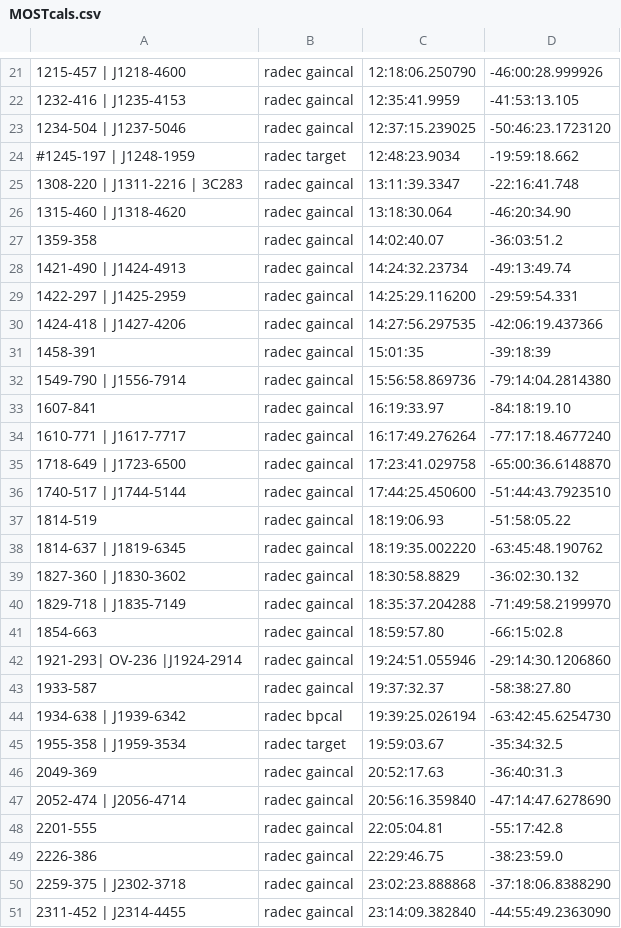
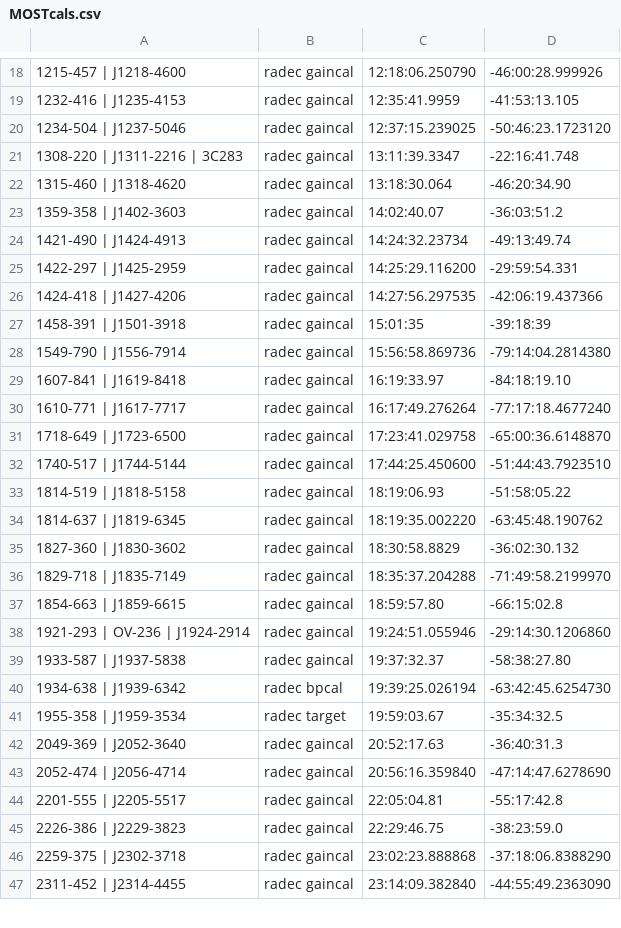
Before and after one commit to tony2heads/sourcelists, a CSV file: MOSTcals.csv, drawn as a sheet; only a part is shown, gaps mark what is left out; the diff covers the shown part only.

Commit message:
Added some "J

```diff
--- a/MOSTcals.csv
+++ b/MOSTcals.csv
@@ -23,6 +20,5 @@
 1234-504 | J1237-5046, radec gaincal, 12:37:15.239025,-50:46:23.1723120
-#1245-197 | J1248-1959, radec target, 12:48:23.9034,-19:59:18.662
 1308-220 | J1311-2216 | 3C283, radec gaincal, 13:11:39.3347, -22:16:41.748
 1315-460 | J1318-4620, radec gaincal,13:18:30.064,-46:20:34.90
-1359-358, radec gaincal,14:02:40.07,-36:03:51.2
+1359-358 | J1402-3603, radec gaincal,14:02:40.07,-36:03:51.2
 1421-490 | J1424-4913,radec gaincal,14:24:32.23734,-49:13:49.74
@@ -30,5 +26,5 @@
 1424-418 | J1427-4206, radec gaincal, 14:27:56.297535,-42:06:19.437366
-1458-391, radec gaincal,  15:01:35, -39:18:39
+1458-391 | J1501-3918, radec gaincal,  15:01:35, -39:18:39
 1549-790 | J1556-7914, radec gaincal,15:56:58.869736,-79:14:04.2814380
-1607-841, radec gaincal,16:19:33.97,-84:18:19.10
+1607-841 | J1619-8418, radec gaincal,16:19:33.97,-84:18:19.10
 1610-771 | J1617-7717, radec gaincal, 16:17:49.276264,-77:17:18.4677240
@@ -36,3 +32,3 @@
 1740-517 | J1744-5144, radec gaincal, 17:44:25.450600,-51:44:43.7923510
-1814-519, radec gaincal, 18:19:06.93,-51:58:05.22
+1814-519 | J1818-5158, radec gaincal, 18:19:06.93,-51:58:05.22
 1814-637 | J1819-6345, radec gaincal, 18:19:35.002220,-63:45:48.190762
@@ -40,4 +36,4 @@
 1829-718 | J1835-7149, radec gaincal,18:35:37.204288,-71:49:58.2199970
-1854-663, radec gaincal, 18:59:57.80,-66:15:02.8
-1921-293| OV-236 |J1924-2914, radec  gaincal,19:24:51.055946,-29:14:30.1206860
-1933-587,radec gaincal,19:37:32.37,-58:38:27.80
+1854-663 | J1859-6615, radec gaincal, 18:59:57.80,-66:15:02.8
+1921-293 | OV-236 | J1924-2914, radec  gaincal,19:24:51.055946,-29:14:30.1206860
+1933-587 | J1937-5838, radec gaincal,19:37:32.37,-58:38:27.80
@@ -45,2 +41,2 @@
 1955-358 | J1959-3534, radec target, 19:59:03.67,-35:34:32.5
-2049-369, radec gaincal, 20:52:17.63,-36:40:31.3
+2049-369 | J2052-3640, radec gaincal, 20:52:17.63,-36:40:31.3
@@ -48,2 +44,2 @@
-2201-555, radec gaincal, 22:05:04.81,-55:17:42.8
-2226-386, radec gaincal, 22:29:46.75,-38:23:59.0
+2201-555 | J2205-5517, radec gaincal, 22:05:04.81,-55:17:42.8
+2226-386 | J2229-3823, radec gaincal, 22:29:46.75,-38:23:59.0
```
Also changed, not shown: 3 removed rows and 5 edited cells elsewhere in this file.
